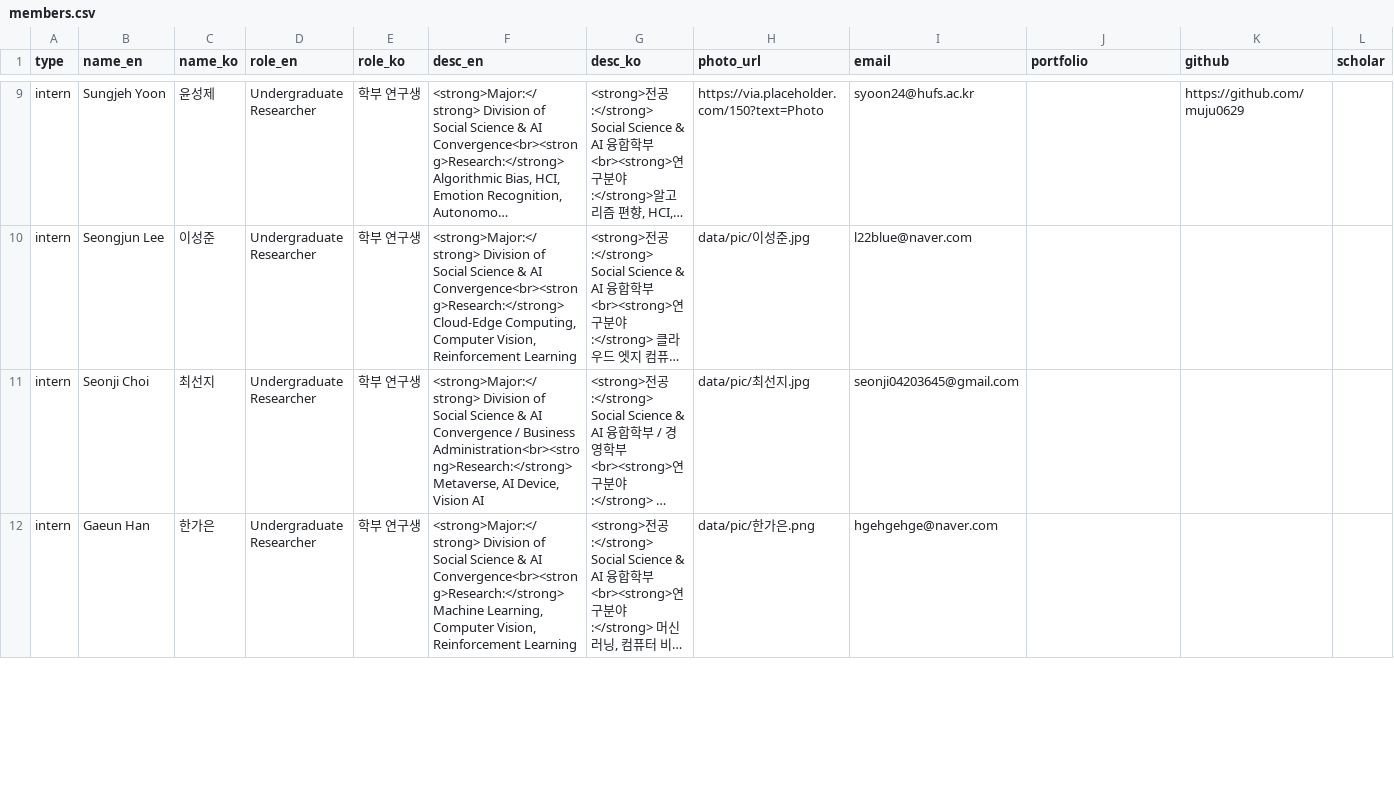
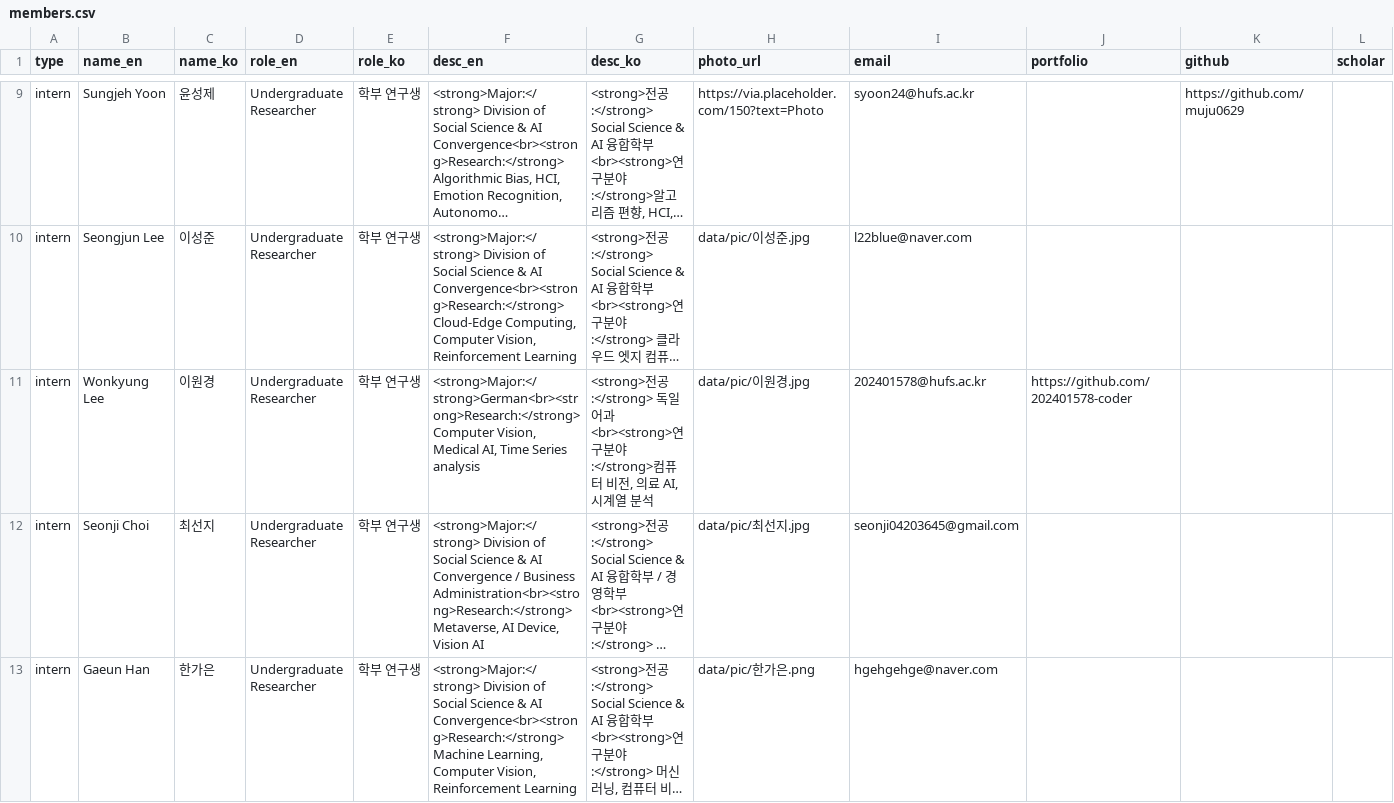
Before and after one commit to senscore/senscore.github.io, a CSV file: data/members.csv, drawn as a sheet; only a part is shown, gaps mark what is left out; long unchanged cells end in …; the diff covers the shown part only; the diff names each change by its address in the sheet, - before the commit and + after, or states it on an @@ line.

```diff
--- a/data/members.csv
+++ b/data/members.csv
+row 11: intern | Wonkyung Lee | 이원경 | Undergraduate Researcher | 학부 연구생 | <strong>Major:</strong>German<br><strong>Research:</strong> Computer Vision, Medical AI, Time Series analysis | <strong>전공:</strong> 독일어과<br><strong>연구분야:</strong>컴퓨터 비전, 의료 AI, 시계열 분석 | data/pic/이원경.jpg | 202401578@hufs.ac.kr | https://github.com/202401578-coder
```
Also changed, not shown: 2 edited cells elsewhere in this file, 2 other files.
